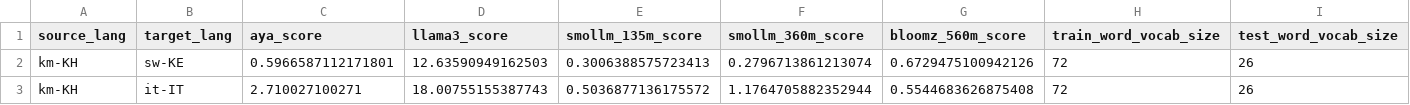
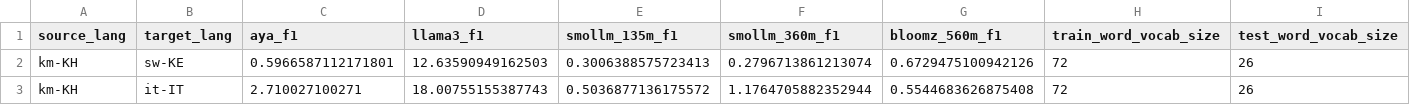
Before and after one commit to davidanugraha/proxylm, a CSV file: src/proxy_regressor/csv_datasets/slot_experiments.csv, drawn as a sheet; only a part is shown; the diff names each change by its address in the sheet, - before the commit and + after, or states it on an @@ line.

```diff
--- a/src/proxy_regressor/csv_datasets/slot_experiments.csv
+++ b/src/proxy_regressor/csv_datasets/slot_experiments.csv
-C1: aya_score
+C1: aya_f1
-D1: llama3_score
+D1: llama3_f1
-E1: smollm_135m_score
+E1: smollm_135m_f1
-F1: smollm_360m_score
+F1: smollm_360m_f1
-G1: bloomz_560m_score
+G1: bloomz_560m_f1
```
Also changed, not shown: src/proxy_regressor/csv_datasets/intent_experiments.csv, 25 other files.
